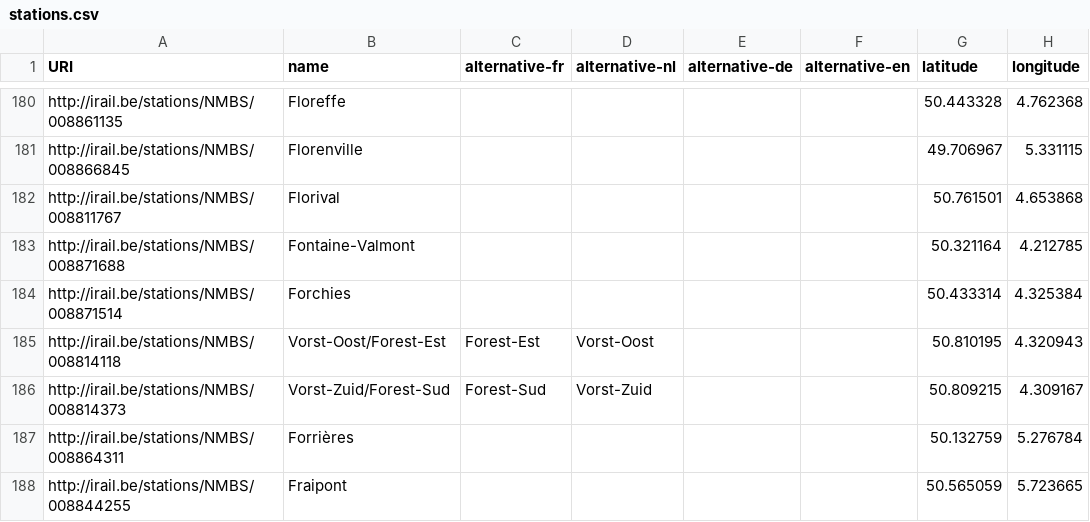
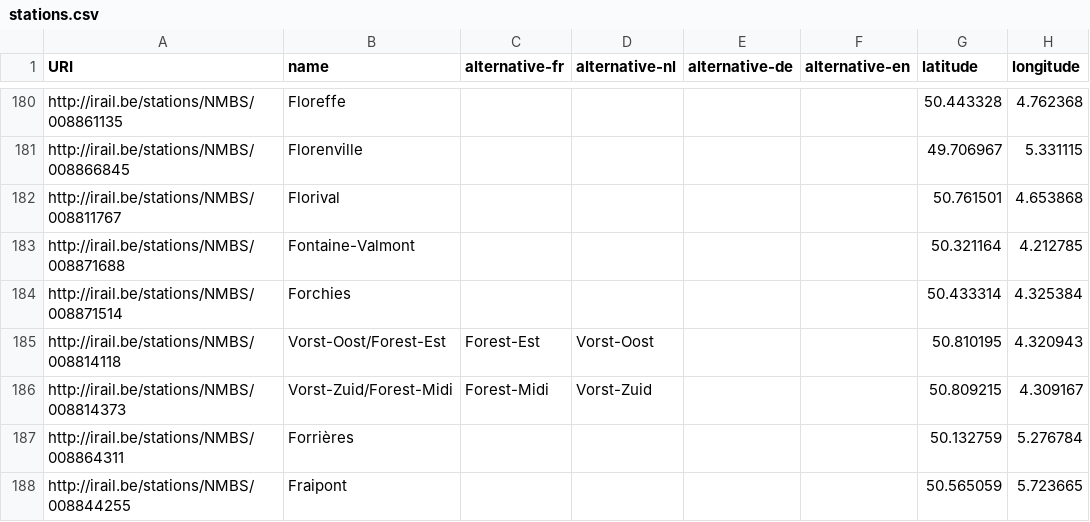
Before and after one commit to iRail/stations, a CSV file: stations.csv, drawn as a sheet; only a part is shown, gaps mark what is left out.

Commit message:
Forest-Sud => Forest-Midi

```diff
--- a/stations.csv
+++ b/stations.csv
@@ -185,3 +185,3 @@ http://irail.be/stations/NMBS/008871514,Forchies,,,,,50.433314,4.325384
 http://irail.be/stations/NMBS/008814118,Vorst-Oost/Forest-Est,Forest-Est,Vorst-Oost,,,50.810195,4.320943
-http://irail.be/stations/NMBS/008814373,Vorst-Zuid/Forest-Sud,Forest-Sud,Vorst-Zuid,,,50.809215,4.309167
+http://irail.be/stations/NMBS/008814373,Vorst-Zuid/Forest-Midi,Forest-Midi,Vorst-Zuid,,,50.809215,4.309167
 http://irail.be/stations/NMBS/008864311,Forrières,,,,,50.132759,5.276784
```
